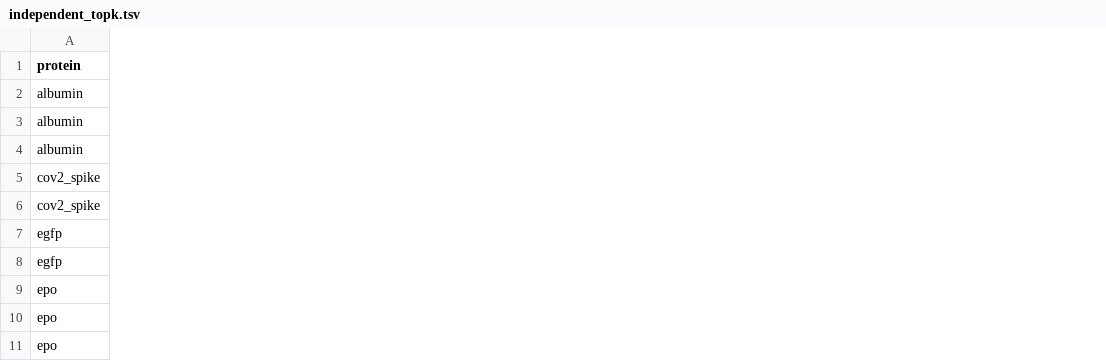
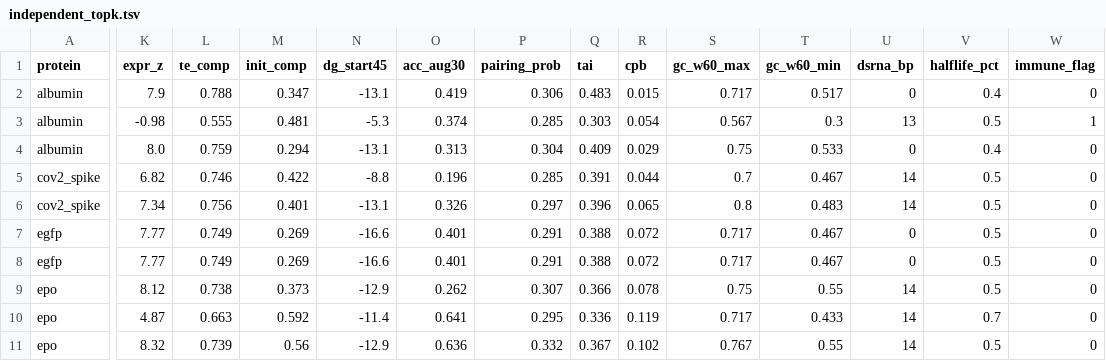
Before and after one commit to elenalulu/mRNAGen, a TSV file: data/deliverable/independent_topk.tsv, drawn as a sheet; only a part is shown, gaps mark what is left out; the diff names each change by its address in the sheet, - before the commit and + after, or states it on an @@ line.

Commit message:
Add scorecard.py: per-candidate 12-metric scorecard (exact / heuristic / rule-flag tiers)

```diff
--- a/data/deliverable/independent_topk.tsv
+++ b/data/deliverable/independent_topk.tsv
+column K (expr_z), rows 2-11: 7.9 | -0.98 | 8.0 | 6.82 | 7.34 | 7.77 | 7.77 | 8.12 | 4.87 | 8.32
+column L (te_comp), rows 2-11: 0.788 | 0.555 | 0.759 | 0.746 | 0.756 | 0.749 | 0.749 | 0.738 | 0.663 | 0.739
+column M (init_comp), rows 2-11: 0.347 | 0.481 | 0.294 | 0.422 | 0.401 | 0.269 | 0.269 | 0.373 | 0.592 | 0.56
+column N (dg_start45), rows 2-11: -13.1 | -5.3 | -13.1 | -8.8 | -13.1 | -16.6 | -16.6 | -12.9 | -11.4 | -12.9
+column O (acc_aug30), rows 2-11: 0.419 | 0.374 | 0.313 | 0.196 | 0.326 | 0.401 | 0.401 | 0.262 | 0.641 | 0.636
+column P (pairing_prob), rows 2-11: 0.306 | 0.285 | 0.304 | 0.285 | 0.297 | 0.291 | 0.291 | 0.307 | 0.295 | 0.332
+column Q (tai), rows 2-11: 0.483 | 0.303 | 0.409 | 0.391 | 0.396 | 0.388 | 0.388 | 0.366 | 0.336 | 0.367
+column R (cpb), rows 2-11: 0.015 | 0.054 | 0.029 | 0.044 | 0.065 | 0.072 | 0.072 | 0.078 | 0.119 | 0.102
+column S (gc_w60_max), rows 2-11: 0.717 | 0.567 | 0.75 | 0.7 | 0.8 | 0.717 | 0.717 | 0.75 | 0.717 | 0.767
+column T (gc_w60_min), rows 2-11: 0.517 | 0.3 | 0.533 | 0.467 | 0.483 | 0.467 | 0.467 | 0.55 | 0.433 | 0.55
+column U (dsrna_bp), rows 2-11: 0 | 13 | 0 | 14 | 14 | 0 | 0 | 14 | 14 | 14
+column V (halflife_pct), rows 2-11: 0.4 | 0.5 | 0.4 | 0.5 | 0.5 | 0.5 | 0.5 | 0.5 | 0.7 | 0.5
+column W (immune_flag), rows 2-11: 0 | 1 | 0 | 0 | 0 | 0 | 0 | 0 | 0 | 0
```
Also changed, not shown: 1 other file.
